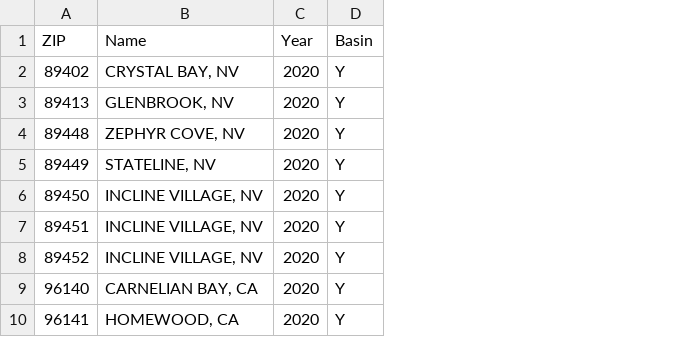
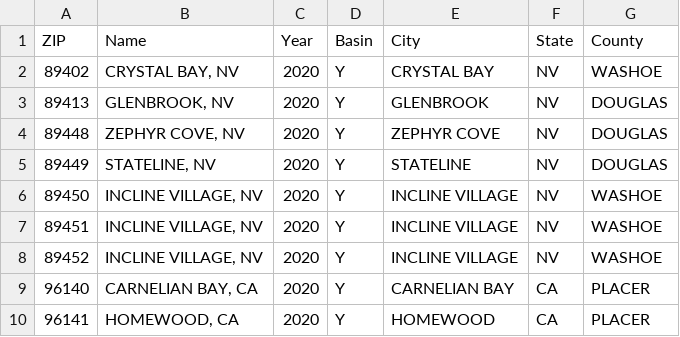
Before and after one commit to trpa-agency/Demographics, a CSV file: Census_Category_Lists/ZipCode_List.csv, drawn as a sheet; only a part is shown; the diff names each change by its address in the sheet, - before the commit and + after, or states it on an @@ line.

Commit message:
Updated lookups for zip data

```diff
--- a/Census_Category_Lists/ZipCode_List.csv
+++ b/Census_Category_Lists/ZipCode_List.csv
+column E (City), rows 2-10: CRYSTAL BAY | GLENBROOK | ZEPHYR COVE | STATELINE | INCLINE VILLAGE | INCLINE VILLAGE | INCLINE VILLAGE | CARNELIAN BAY | HOMEWOOD
+column F (State), rows 2-10: NV | NV | NV | NV | NV | NV | NV | CA | CA
+column G (County), rows 2-10: WASHOE | DOUGLAS | DOUGLAS | DOUGLAS | WASHOE | WASHOE | WASHOE | PLACER | PLACER
```
Also changed, not shown: 3 other files.
